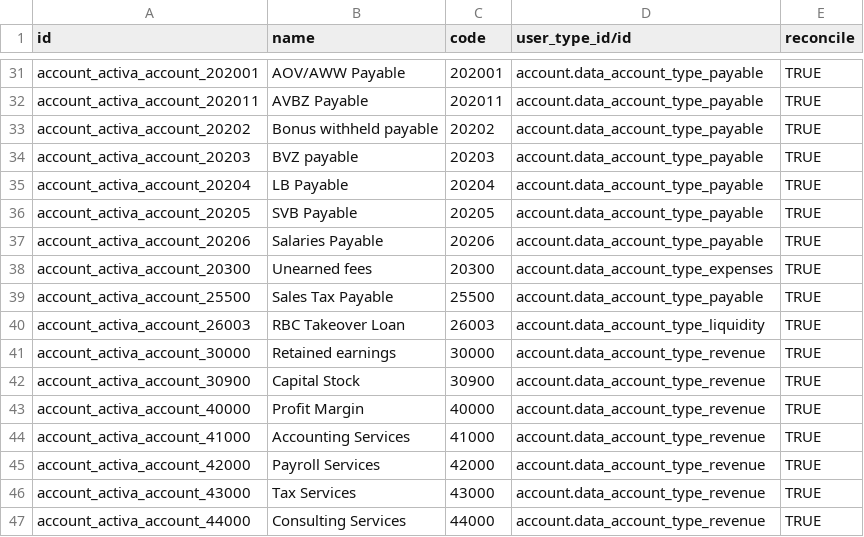
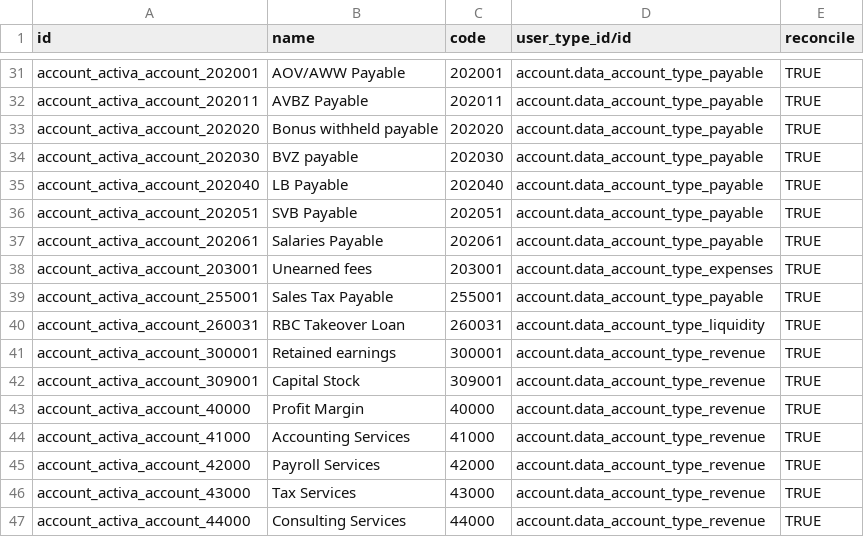
Before and after one commit to SMART-OBC/Maria, a CSV file: l10n_carcao_maria/data/account.account.csv, drawn as a sheet; only a part is shown, gaps mark what is left out.

Commit message:
[ADD]

```diff
--- a/l10n_carcao_maria/data/account.account.csv
+++ b/l10n_carcao_maria/data/account.account.csv
@@ -32,12 +32,12 @@
 "account_activa_account_202011","AVBZ Payable","202011","account.data_account_type_payable","TRUE"
-"account_activa_account_20202","Bonus withheld payable","20202","account.data_account_type_payable","TRUE"
-"account_activa_account_20203","BVZ payable","20203","account.data_account_type_payable","TRUE"
-"account_activa_account_20204","LB Payable","20204","account.data_account_type_payable","TRUE"
-"account_activa_account_20205","SVB Payable","20205","account.data_account_type_payable","TRUE"
-"account_activa_account_20206","Salaries Payable","20206","account.data_account_type_payable","TRUE"
-"account_activa_account_20300","Unearned fees","20300","account.data_account_type_expenses","TRUE"
-"account_activa_account_25500","Sales Tax Payable","25500","account.data_account_type_payable","TRUE"
-"account_activa_account_26003","RBC Takeover Loan","26003","account.data_account_type_liquidity","TRUE"
-"account_activa_account_30000","Retained earnings","30000","account.data_account_type_revenue","TRUE"
-"account_activa_account_30900","Capital Stock","30900","account.data_account_type_revenue","TRUE"
+"account_activa_account_202020","Bonus withheld payable","202020","account.data_account_type_payable","TRUE"
+"account_activa_account_202030","BVZ payable","202030","account.data_account_type_payable","TRUE"
+"account_activa_account_202040","LB Payable","202040","account.data_account_type_payable","TRUE"
+"account_activa_account_202051","SVB Payable","202051","account.data_account_type_payable","TRUE"
+"account_activa_account_202061","Salaries Payable","202061","account.data_account_type_payable","TRUE"
+"account_activa_account_203001","Unearned fees","203001","account.data_account_type_expenses","TRUE"
+"account_activa_account_255001","Sales Tax Payable","255001","account.data_account_type_payable","TRUE"
+"account_activa_account_260031","RBC Takeover Loan","260031","account.data_account_type_liquidity","TRUE"
+"account_activa_account_300001","Retained earnings","300001","account.data_account_type_revenue","TRUE"
+"account_activa_account_309001","Capital Stock","309001","account.data_account_type_revenue","TRUE"
 "account_activa_account_40000","Profit Margin","40000","account.data_account_type_revenue","TRUE"
```
